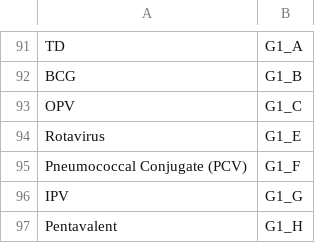
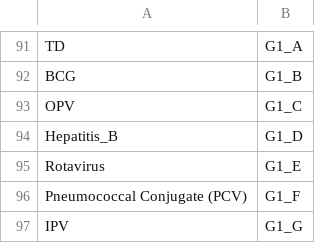
Before and after one commit to adityapandey2002/PIPELINE-FOR-VHSND-PMSMA, a CSV file: data/vhsnd-columns.csv, drawn as a sheet; only a part is shown, gaps mark what is left out; the shorter side is filled out with more unchanged rows.

Commit message:
stop flagging two reason fields as contradictions
Reviewing a real 22-row import showed 7 of 28 findings were false
positives, all from treating free-text reason boxes as value sets.

- H26 is 'If there was no consultation, what are the reasons for zero
  consultation?', so it is meant to be filled exactly when H24 = no. The
  tele-consult coherence rule included it, flagging 6 rows for recording
  the reason they were asked for. It now checks only the H25/H27 counts.
- H19 is a free-text reason box, but 'Not available' is in the global
  missing-token list, so a real reason was blanked and the row was then
  reported as having no reason at all.

Also adds G1 option D (Hepatitis_B), which the form offers and the export
records but the schema never declared, and stops reporting a group option
as unticked when its column is absent from the export rather than blank.
That check needs to know which columns the file actually had, so
presentColumns is threaded from the parsed sheet to the validator.

A real import goes from 28 findings to 18, all of them genuine.

```diff
--- a/data/vhsnd-columns.csv
+++ b/data/vhsnd-columns.csv
@@ -93,2 +93,3 @@ BCG,G1_B
 OPV,G1_C
+Hepatitis_B,G1_D
 Rotavirus,G1_E
```
Also changed, not shown: 15 other files.
